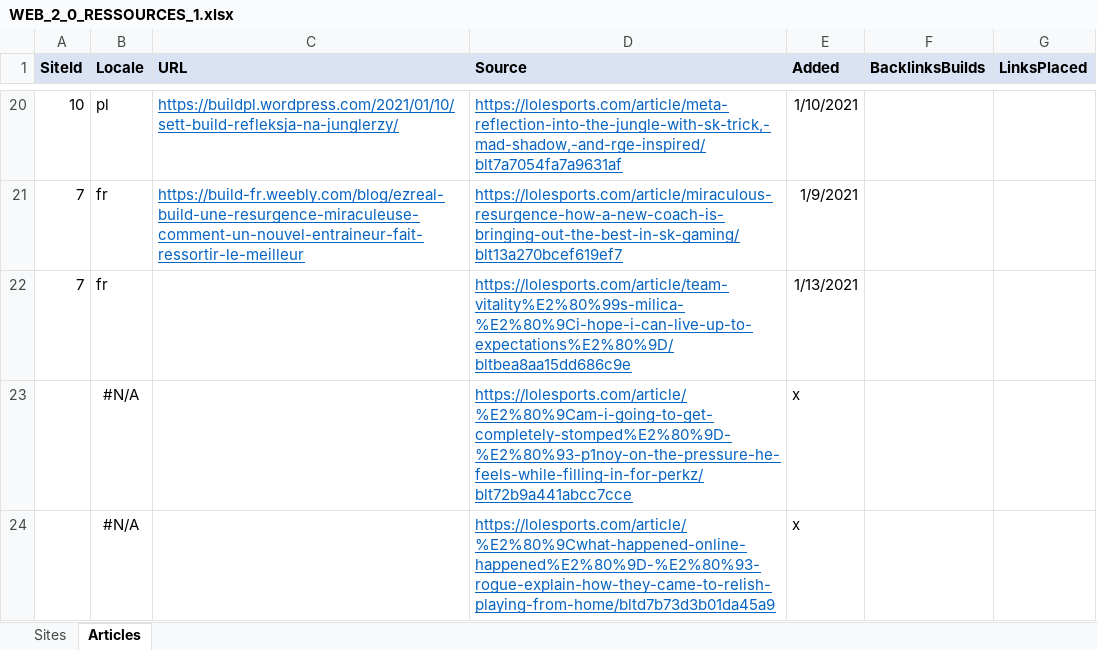
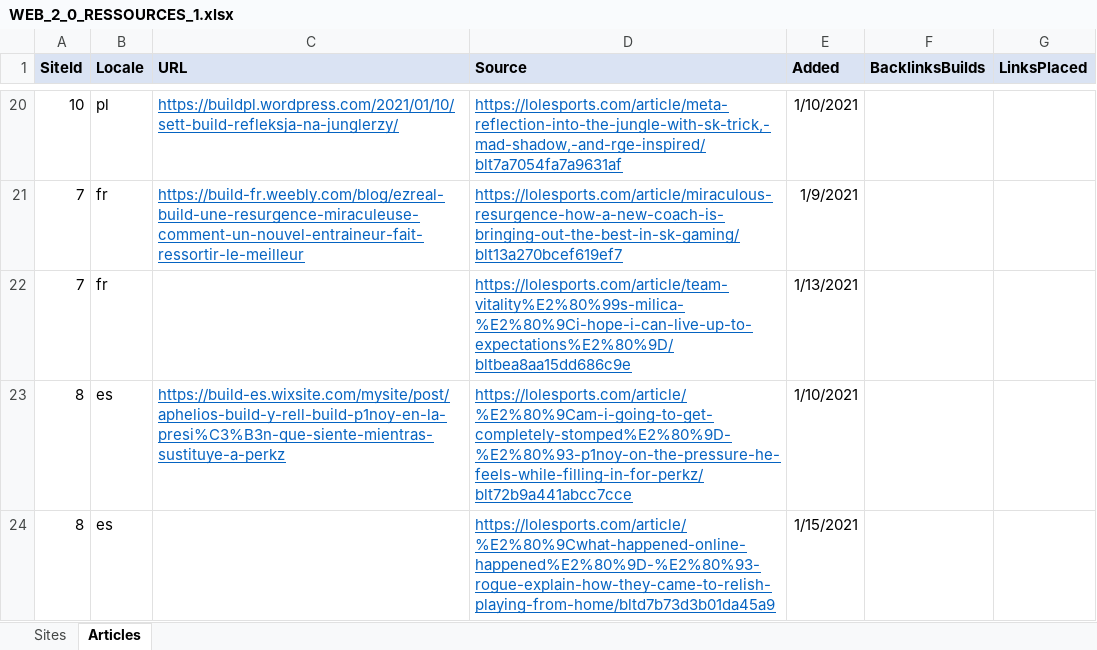
Before and after one commit to hk86/lolvvv-assets, an Excel workbook: private/concepts/seo/WEB_2_0_RESSOURCES_1.xlsx, sheet Articles, drawn as a sheet; only a part is shown, gaps mark what is left out; values as stored, in another font and other column widths than the file's, no borders; removed rows and columns are numbered as before the commit, all else as after; the diff names each change by its address in the sheet, - before the commit and + after, or states it on an @@ line.

Commit message:
web 2 0 update

```diff
--- a/private/concepts/seo/WEB_2_0_RESSOURCES_1.xlsx (sheet Articles)
+++ b/private/concepts/seo/WEB_2_0_RESSOURCES_1.xlsx (sheet Articles)
-row 23:  | #N/A |  | https://lolesports.com/article/%E2%80%9Cam-i-going-to-get-completely-stomped%E2%80%9D-%E2%80%93-p1noy-on-the-pressure-he-feels-while-filling-in-for-perkz/blt72b9a441abcc7cce | x
-row 24:  | #N/A |  | https://lolesports.com/article/%E2%80%9Cwhat-happened-online-happened%E2%80%9D-%E2%80%93-rogue-explain-how-they-came-to-relish-playing-from-home/bltd7b73d3b01da45a9 | x
+row 23: 8 | es | https://build-es.wixsite.com/mysite/post/aphelios-build-y-rell-build-p1noy-en-la-presi%C3%B3n-que-siente-mientras-sustituye-a-perkz | https://lolesports.com/article/%E2%80%9Cam-i-going-to-get-completely-stomped%E2%80%9D-%E2%80%93-p1noy-on-the-pressure-he-feels-while-filling-in-for-perkz/blt72b9a441abcc7cce | 1/10/2021
+row 24: 8 | es |  | https://lolesports.com/article/%E2%80%9Cwhat-happened-online-happened%E2%80%9D-%E2%80%93-rogue-explain-how-they-came-to-relish-playing-from-home/bltd7b73d3b01da45a9 | 1/15/2021
```
Also changed, not shown: sheet Sites.
